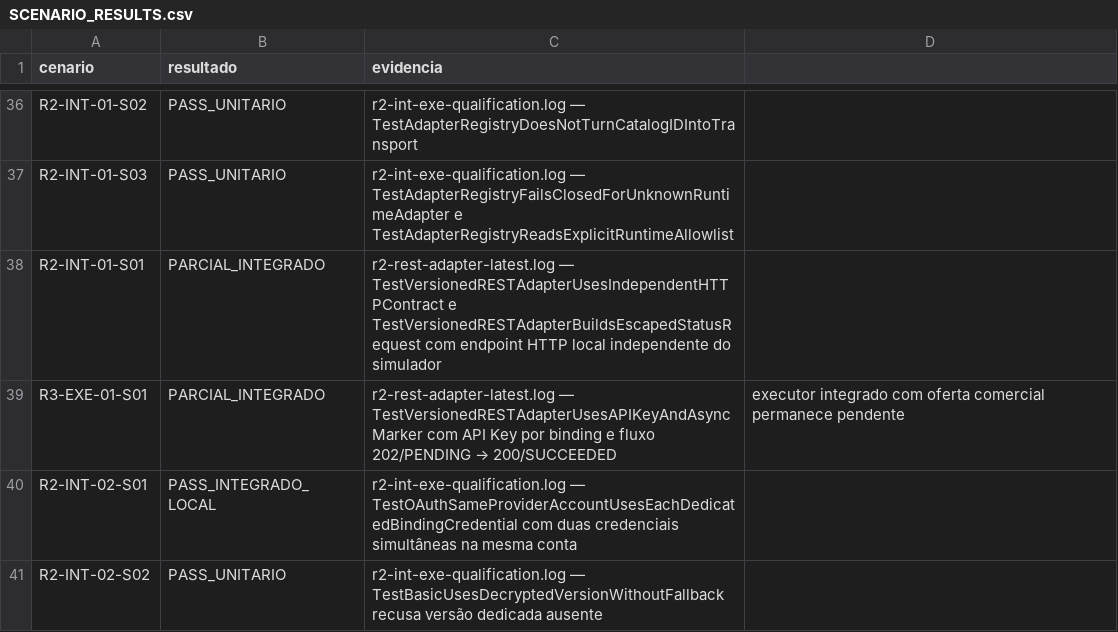
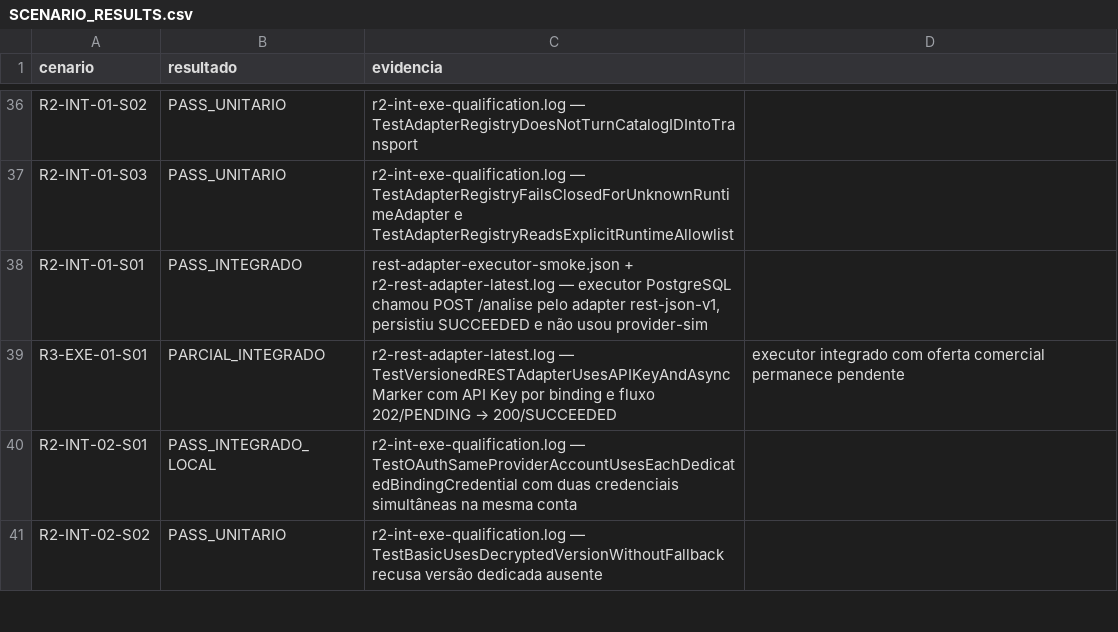
Before and after one commit to leandroclf/ai-hub, a CSV file: docs/reviews/2026-09-09-r4/implementation/SCENARIO_RESULTS.csv, drawn as a sheet; only a part is shown, gaps mark what is left out.

Commit message:
test(integracoes): qualifica executor REST independente
Contexto: o contrato rest-json-v1 já possuía provas de adapter, mas faltava exercitar o executor com PostgreSQL e um endpoint HTTP distinto do provider-sim.

Impacto: a execução agora comprova método/path/corpo declarativos, resultado externo e custódia durável sem confundir ID de catálogo com transporte; R2-INT-01-S01 foi promovido.

```diff
--- a/docs/reviews/2026-09-09-r4/implementation/SCENARIO_RESULTS.csv
+++ b/docs/reviews/2026-09-09-r4/implementation/SCENARIO_RESULTS.csv
@@ -37,3 +37,3 @@ R2-INT-01-S02;PASS_UNITARIO;r2-int-exe-qualification.log — TestAdapterRegistry
 R2-INT-01-S03;PASS_UNITARIO;r2-int-exe-qualification.log — TestAdapterRegistryFailsClosedForUnknownRuntimeAdapter e TestAdapterRegistryReadsExplicitRuntimeAllowlist
-R2-INT-01-S01;PARCIAL_INTEGRADO;r2-rest-adapter-latest.log — TestVersionedRESTAdapterUsesIndependentHTTPContract e TestVersionedRESTAdapterBuildsEscapedStatusRequest com endpoint HTTP local independente do simulador
+R2-INT-01-S01;PASS_INTEGRADO;rest-adapter-executor-smoke.json + r2-rest-adapter-latest.log — executor PostgreSQL chamou POST /analise pelo adapter rest-json-v1, persistiu SUCCEEDED e não usou provider-sim
 R3-EXE-01-S01;PARCIAL_INTEGRADO;r2-rest-adapter-latest.log — TestVersionedRESTAdapterUsesAPIKeyAndAsyncMarker com API Key por binding e fluxo 202/PENDING → 200/SUCCEEDED; executor integrado com oferta comercial permanece pendente
```
Also changed, not shown: docs/reviews/2026-09-09-r4/implementation/RESULT-MATRIX-732-CENARIOS.csv, 5 other files.
